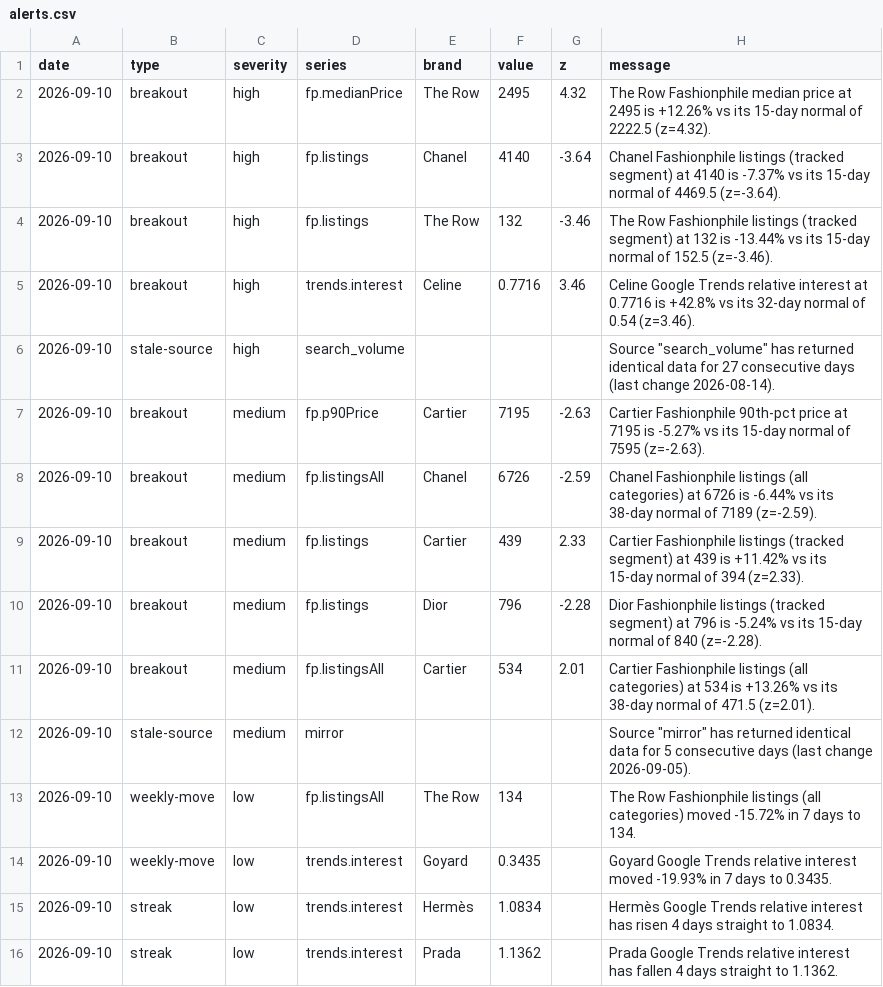
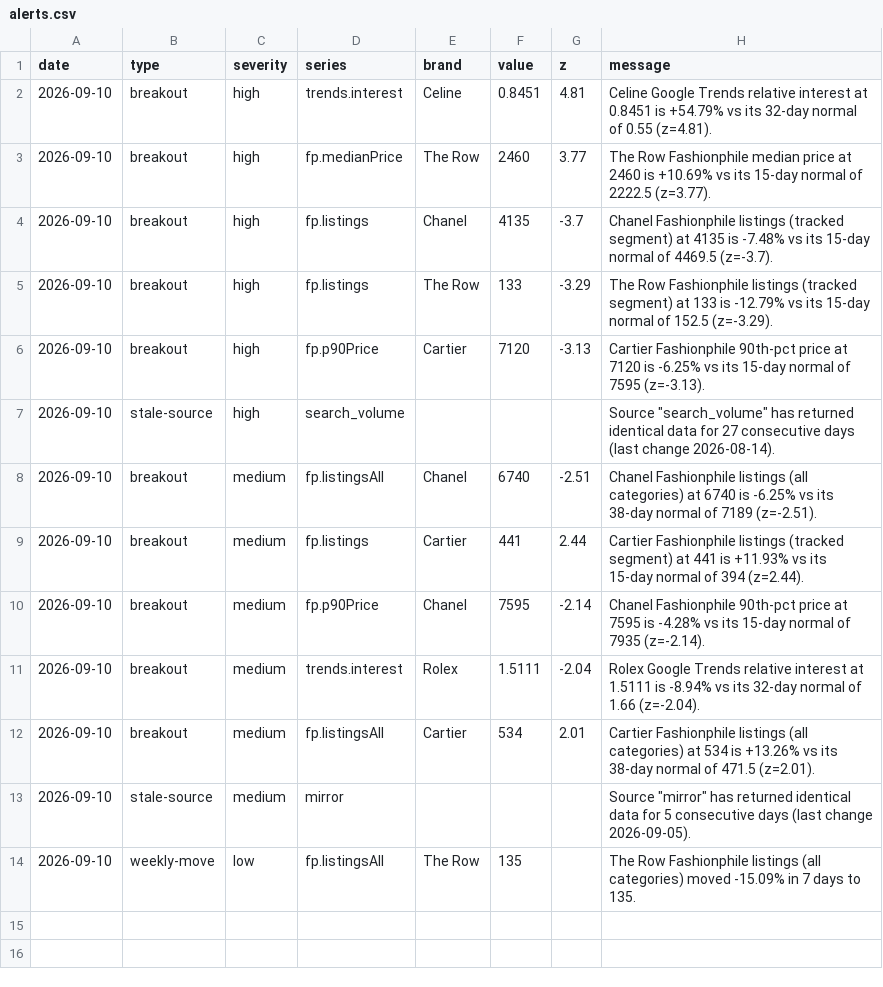
Before and after one commit to elibarzvi/demand-desk, a CSV file: data/exports/alerts.csv, drawn as a sheet.

```diff
--- a/data/exports/alerts.csv
+++ b/data/exports/alerts.csv
@@ -1,16 +1,14 @@
 date,type,severity,series,brand,value,z,message
-2026-09-10,breakout,high,fp.medianPrice,The Row,2495,4.32,The Row Fashionphile median price at 2495 is +12.26% vs its 15-day normal of 2222.5 (z=4.32).
-2026-09-10,breakout,high,fp.listings,Chanel,4140,-3.64,Chanel Fashionphile listings (tracked segment) at 4140 is -7.37% vs its 15-day normal of 4469.5 (z=-3.64).
-2026-09-10,breakout,high,fp.listings,The Row,132,-3.46,The Row Fashionphile listings (tracked segment) at 132 is -13.44% vs its 15-day normal of 152.5 (z=-3.46).
-2026-09-10,breakout,high,trends.interest,Celine,0.7716,3.46,Celine Google Trends relative interest at 0.7716 is +42.8% vs its 32-day normal of 0.54 (z=3.46).
+2026-09-10,breakout,high,trends.interest,Celine,0.8451,4.81,Celine Google Trends relative interest at 0.8451 is +54.79% vs its 32-day normal of 0.55 (z=4.81).
+2026-09-10,breakout,high,fp.medianPrice,The Row,2460,3.77,The Row Fashionphile median price at 2460 is +10.69% vs its 15-day normal of 2222.5 (z=3.77).
+2026-09-10,breakout,high,fp.listings,Chanel,4135,-3.7,Chanel Fashionphile listings (tracked segment) at 4135 is -7.48% vs its 15-day normal of 4469.5 (z=-3.7).
+2026-09-10,breakout,high,fp.listings,The Row,133,-3.29,The Row Fashionphile listings (tracked segment) at 133 is -12.79% vs its 15-day normal of 152.5 (z=-3.29).
+2026-09-10,breakout,high,fp.p90Price,Cartier,7120,-3.13,Cartier Fashionphile 90th-pct price at 7120 is -6.25% vs its 15-day normal of 7595 (z=-3.13).
 2026-09-10,stale-source,high,search_volume,,,,"Source ""search_volume"" has returned identical data for 27 consecutive days (last change 2026-08-14)."
-2026-09-10,breakout,medium,fp.p90Price,Cartier,7195,-2.63,Cartier Fashionphile 90th-pct price at 7195 is -5.27% vs its 15-day normal of 7595 (z=-2.63).
-2026-09-10,breakout,medium,fp.listingsAll,Chanel,6726,-2.59,Chanel Fashionphile listings (all categories) at 6726 is -6.44% vs its 38-day normal of 7189 (z=-2.59).
-2026-09-10,breakout,medium,fp.listings,Cartier,439,2.33,Cartier Fashionphile listings (tracked segment) at 439 is +11.42% vs its 15-day normal of 394 (z=2.33).
-2026-09-10,breakout,medium,fp.listings,Dior,796,-2.28,Dior Fashionphile listings (tracked segment) at 796 is -5.24% vs its 15-day normal of 840 (z=-2.28).
+2026-09-10,breakout,medium,fp.listingsAll,Chanel,6740,-2.51,Chanel Fashionphile listings (all categories) at 6740 is -6.25% vs its 38-day normal of 7189 (z=-2.51).
+2026-09-10,breakout,medium,fp.listings,Cartier,441,2.44,Cartier Fashionphile listings (tracked segment) at 441 is +11.93% vs its 15-day normal of 394 (z=2.44).
+2026-09-10,breakout,medium,fp.p90Price,Chanel,7595,-2.14,Chanel Fashionphile 90th-pct price at 7595 is -4.28% vs its 15-day normal of 7935 (z=-2.14).
+2026-09-10,breakout,medium,trends.interest,Rolex,1.5111,-2.04,Rolex Google Trends relative interest at 1.5111 is -8.94% vs its 32-day normal of 1.66 (z=-2.04).
 2026-09-10,breakout,medium,fp.listingsAll,Cartier,534,2.01,Cartier Fashionphile listings (all categories) at 534 is +13.26% vs its 38-day normal of 471.5 (z=2.01).
 2026-09-10,stale-source,medium,mirror,,,,"Source ""mirror"" has returned identical data for 5 consecutive days (last change 2026-09-05)."
-2026-09-10,weekly-move,low,fp.listingsAll,The Row,134,,The Row Fashionphile listings (all categories) moved -15.72% in 7 days to 134.
-2026-09-10,weekly-move,low,trends.interest,Goyard,0.3435,,Goyard Google Trends relative interest moved -19.93% in 7 days to 0.3435.
-2026-09-10,streak,low,trends.interest,Hermès,1.0834,,Hermès Google Trends relative interest has risen 4 days straight to 1.0834.
-2026-09-10,streak,low,trends.interest,Prada,1.1362,,Prada Google Trends relative interest has fallen 4 days straight to 1.1362.
+2026-09-10,weekly-move,low,fp.listingsAll,The Row,135,,The Row Fashionphile listings (all categories) moved -15.09% in 7 days to 135.
```
Also changed, not shown: data/exports/ebay.csv, data/exports/fp-sell-through.csv, 13 other files.
